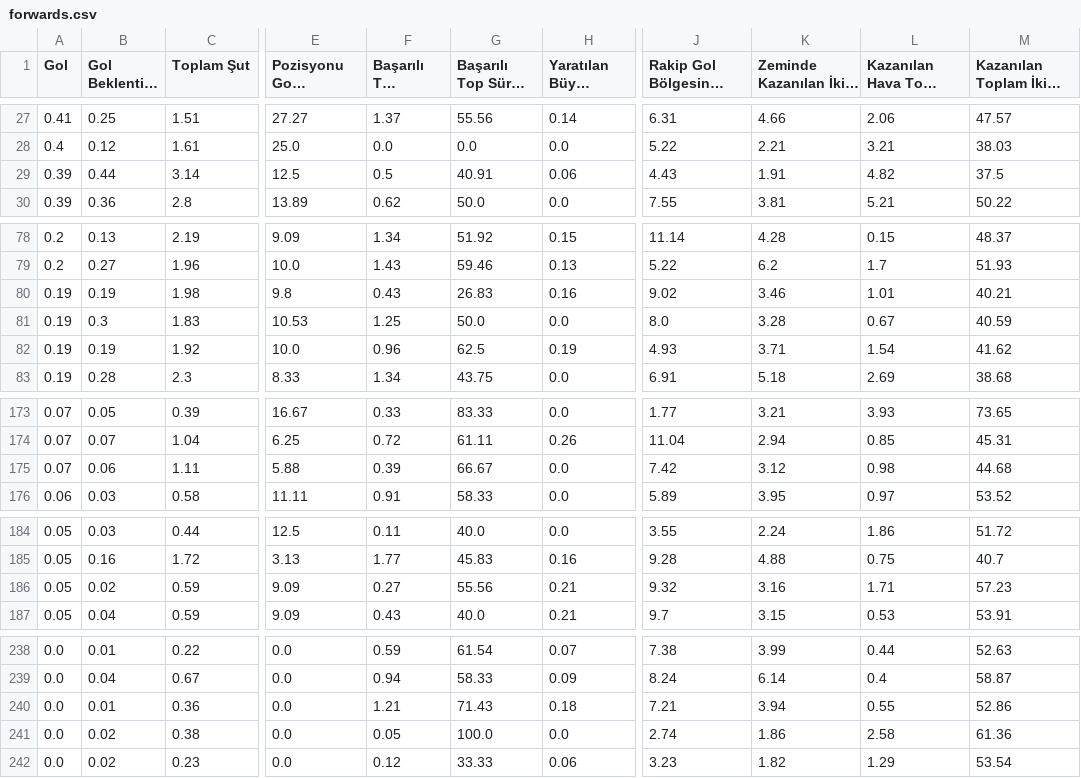
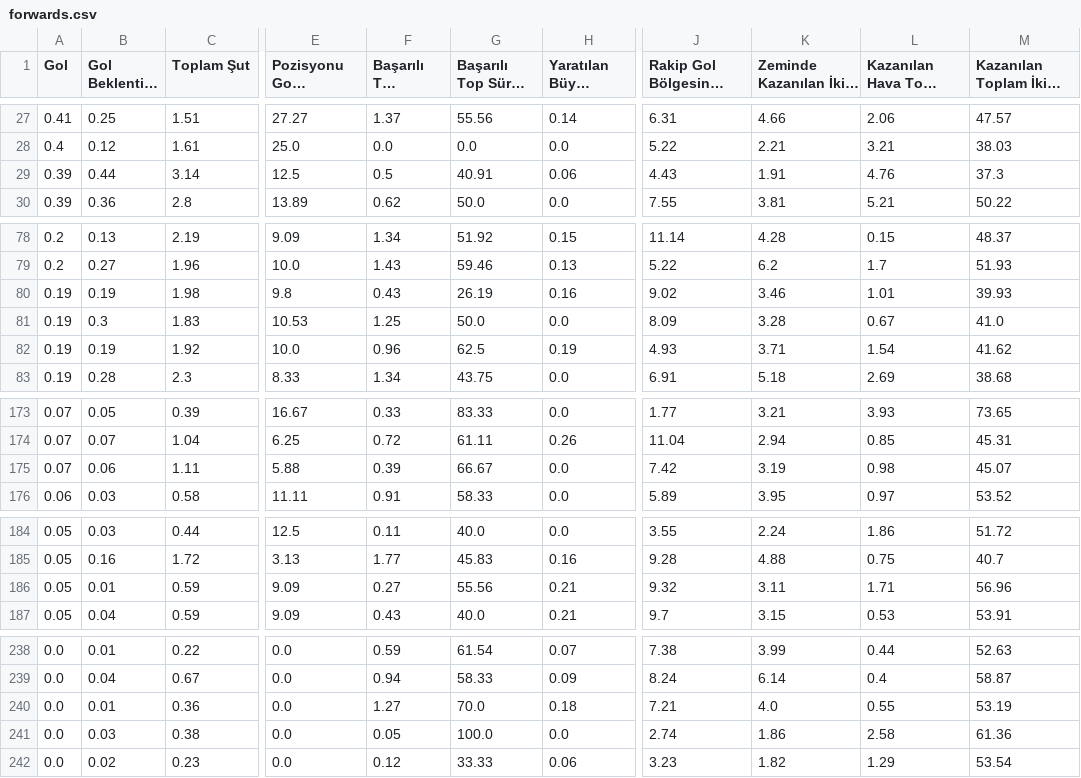
Before and after one commit to scatterradarcsv/csv_scatter_radar_15matches_per90_noPos, a CSV file: forwards.csv, drawn as a sheet; only a part is shown, gaps mark what is left out; long unchanged cells end in …; the diff covers the shown part only; the diff names each change by its address in the sheet, - before the commit and + after, or states it on an @@ line.

Commit message:
Updated forwards.csv

```diff
--- a/forwards.csv
+++ b/forwards.csv
-L29 (Kazanılan Hava Topu Mücadelesi): 4.82
+L29 (Kazanılan Hava Topu Mücadelesi): 4.76
-M29: 37.5
+M29: 37.3
-G80 (Başarılı Top Sürme %): 26.83
+G80 (Başarılı Top Sürme %): 26.19
-M80: 40.21
+M80: 39.93
-J81: 8.0
+J81: 8.09
-M81: 40.59
+M81: 41.0
-K175 (Zeminde Kazanılan İkili Mücadele): 3.12
+K175 (Zeminde Kazanılan İkili Mücadele): 3.19
-M175: 44.68
+M175: 45.07
-B186 (Gol Beklentisi (xG)): 0.02
+B186 (Gol Beklentisi (xG)): 0.01
-K186 (Zeminde Kazanılan İkili Mücadele): 3.16
+K186 (Zeminde Kazanılan İkili Mücadele): 3.11
-M186: 57.23
+M186: 56.96
-F240 (Başarılı Top Sürme): 1.21
+F240 (Başarılı Top Sürme): 1.27
-G240 (Başarılı Top Sürme %): 71.43
+G240 (Başarılı Top Sürme %): 70.0
-K240 (Zeminde Kazanılan İkili Mücadele): 3.94
+K240 (Zeminde Kazanılan İkili Mücadele): 4.0
-M240: 52.86
+M240: 53.19
-B241 (Gol Beklentisi (xG)): 0.02
+B241 (Gol Beklentisi (xG)): 0.03
```
Also changed, not shown: 5 edited cells elsewhere in this file.
